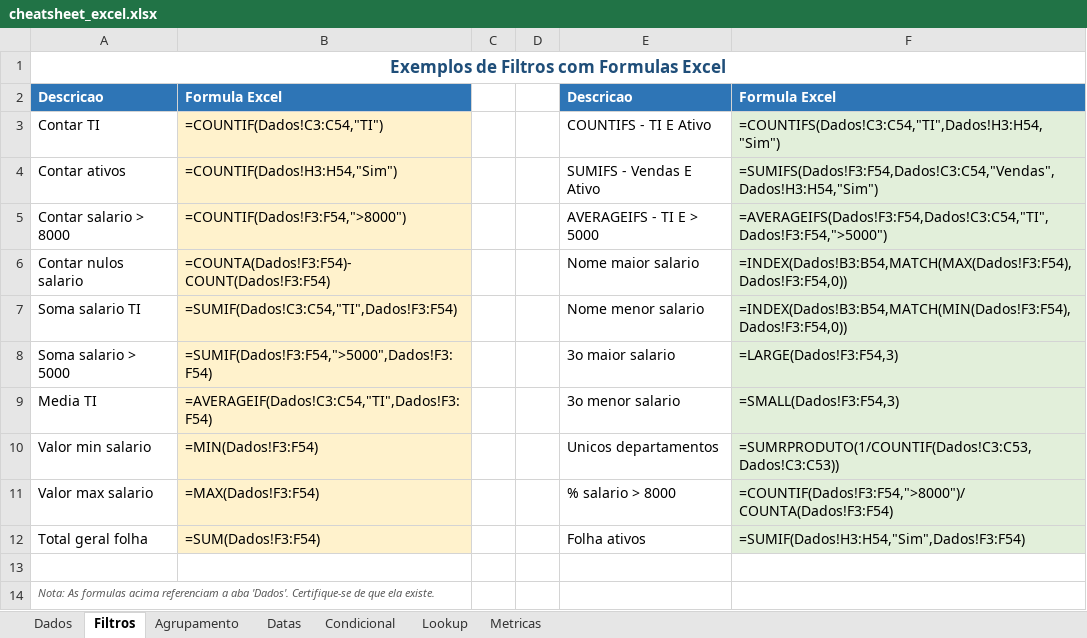
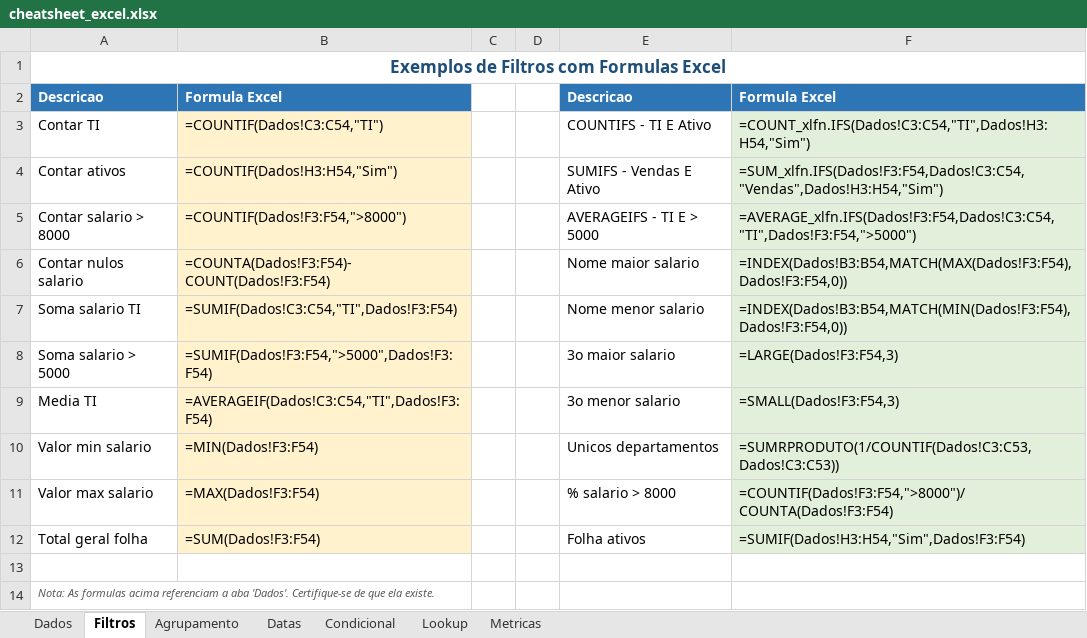
Before and after one commit to vagnerx/excel-python-sql-powerbi-cheatsheet, an Excel workbook: docs/examples/excel/cheatsheet_excel.xlsx, sheet Filtros, drawn as a sheet; values as stored, in another font and other column widths than the file's, no borders; formulas without a stored value are shown as written; the diff names each change by its address in the sheet, - before the commit and + after, or states it on an @@ line.

Commit message:
fix(excel): add _xlfn prefix to newer functions and remove array constants for openpyxl compatibility

```diff
--- a/docs/examples/excel/cheatsheet_excel.xlsx (sheet Filtros)
+++ b/docs/examples/excel/cheatsheet_excel.xlsx (sheet Filtros)
-F3: =COUNTIFS(Dados!C3:C54,"TI",Dados!H3:H54,"Sim")
+F3: =COUNT_xlfn.IFS(Dados!C3:C54,"TI",Dados!H3:H54,"Sim")
-F4: =SUMIFS(Dados!F3:F54,Dados!C3:C54,"Vendas",Dados!H3:H54,"Sim")
+F4: =SUM_xlfn.IFS(Dados!F3:F54,Dados!C3:C54,"Vendas",Dados!H3:H54,"Sim")
-F5: =AVERAGEIFS(Dados!F3:F54,Dados!C3:C54,"TI",Dados!F3:F54,">5000")
+F5: =AVERAGE_xlfn.IFS(Dados!F3:F54,Dados!C3:C54,"TI",Dados!F3:F54,">5000")
```
Also changed, not shown: sheet Metricas, sheet Condicional, sheet Agrupamento, sheet Lookup, sheet Datas, 1 other file.
